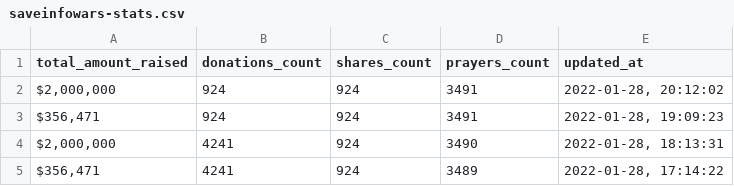
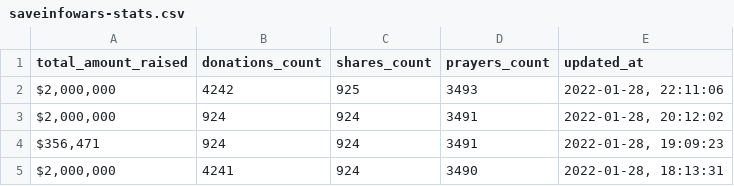
Before and after one commit to Egarok/SaveInfoWarsScraper, a CSV file: data/saveinfowars-stats.csv, drawn as a sheet; only a part is shown; the shorter side is filled out with more unchanged rows; the diff names each change by its address in the sheet, - before the commit and + after, or states it on an @@ line.

Commit message:
Latest SaveInfoWars stats data: Fri Jan 28 22:11:06 UTC 2022

```diff
--- a/data/saveinfowars-stats.csv
+++ b/data/saveinfowars-stats.csv
+row 2: $2,000,000 | 4242 | 925 | 3493 | 2022-01-28, 22:11:06
```
